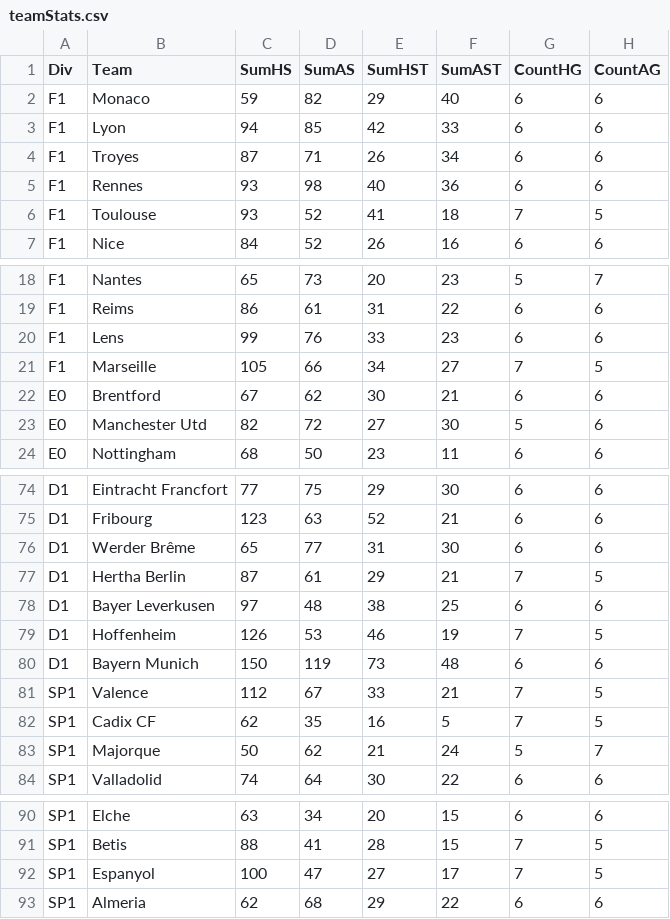
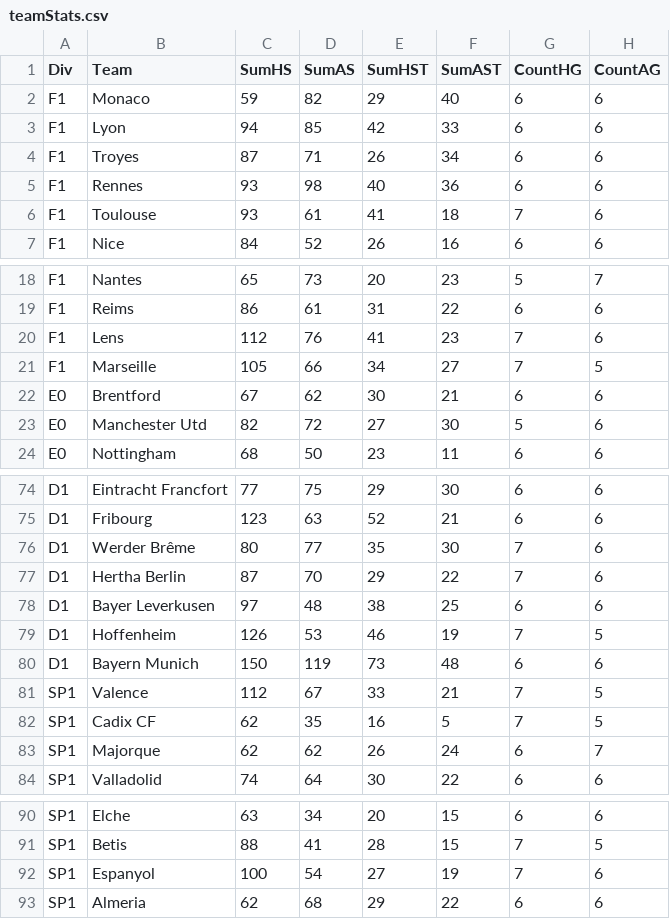
Before and after one commit to gourbeyd/DamsoPronos_Administration, a CSV file: teamStats.csv, drawn as a sheet; only a part is shown, gaps mark what is left out.

Commit message:
update readme and stats

```diff
--- a/teamStats.csv
+++ b/teamStats.csv
@@ -5,3 +5,3 @@ F1,Troyes,87,71,26,34,6,6
 F1,Rennes,93,98,40,36,6,6
-F1,Toulouse,93,52,41,18,7,5
+F1,Toulouse,93,61,41,18,7,6
 F1,Nice,84,52,26,16,6,6
@@ -19,3 +19,3 @@ F1,Nantes,65,73,20,23,5,7
 F1,Reims,86,61,31,22,6,6
-F1,Lens,99,76,33,23,6,6
+F1,Lens,112,76,41,23,7,6
 F1,Marseille,105,66,34,27,7,5
@@ -75,4 +75,4 @@ D1,Eintracht Francfort,77,75,29,30,6,6
 D1,Fribourg,123,63,52,21,6,6
-D1,Werder Brême,65,77,31,30,6,6
-D1,Hertha Berlin,87,61,29,21,7,5
+D1,Werder Brême,80,77,35,30,7,6
+D1,Hertha Berlin,87,70,29,22,7,6
 D1,Bayer Leverkusen,97,48,38,25,6,6
@@ -82,3 +82,3 @@ SP1,Valence,112,67,33,21,7,5
 SP1,Cadix CF,62,35,16,5,7,5
-SP1,Majorque,50,62,21,24,5,7
+SP1,Majorque,62,62,26,24,6,7
 SP1,Valladolid,74,64,30,22,6,6
@@ -91,3 +91,3 @@ SP1,Elche,63,34,20,15,6,6
 SP1,Betis,88,41,28,15,7,5
-SP1,Espanyol,100,47,27,17,7,5
+SP1,Espanyol,100,54,27,19,7,6
 SP1,Almeria,62,68,29,22,6,6
```
Also changed, not shown: 1 other file.
